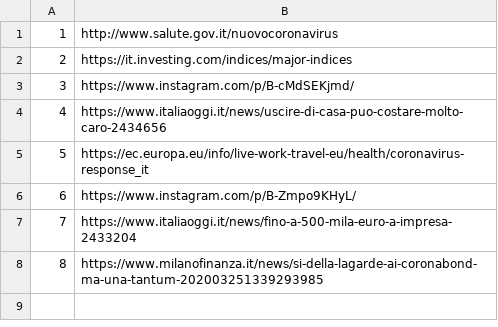
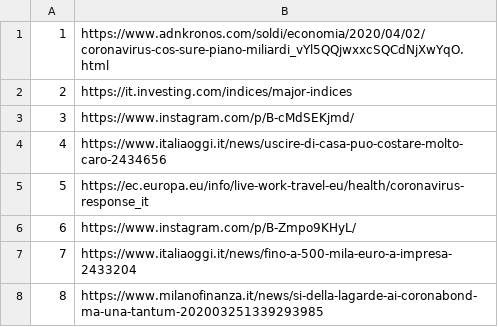
Before and after one commit to alexcascavilla/Corona-files, a CSV file: files.csv, drawn as a sheet.

Commit message:
Update files.csv

```diff
--- a/files.csv
+++ b/files.csv
@@ -1,2 +1,2 @@
-1,http://www.salute.gov.it/nuovocoronavirus
+1,https://www.adnkronos.com/soldi/economia/2020/04/02/coronavirus-cos-sure-piano-miliardi_vYl5QQjwxxcSQCdNjXwYqO.html
 2,https://it.investing.com/indices/major-indices
```
